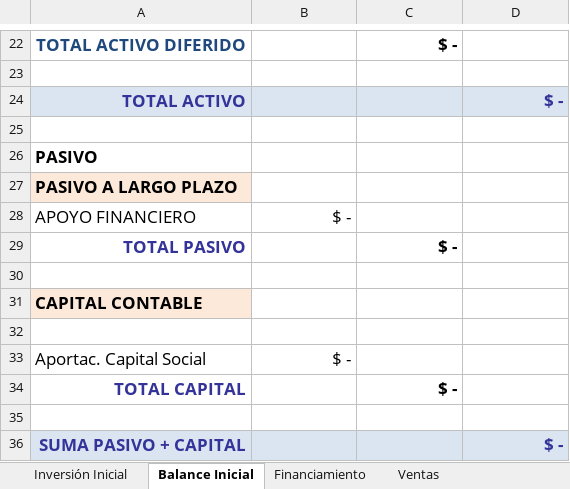
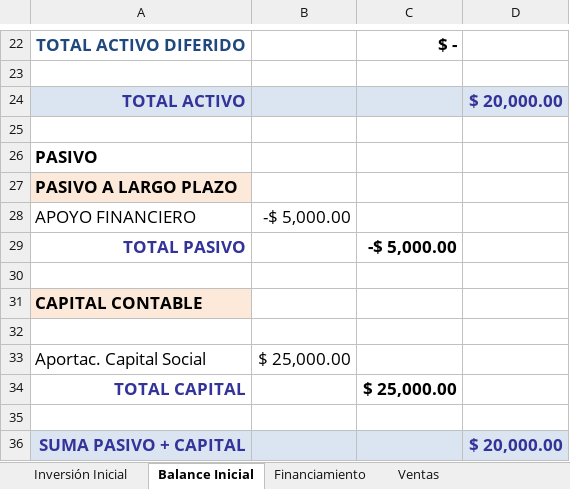
Before and after one commit to MariMaple/NEyDdPW, an Excel workbook: HojasDeCalculo_XLSX(Excel)/Excel_PlanDeNegocios.xlsx, sheet Balance Inicial, drawn as a sheet; only a part is shown, gaps mark what is left out; values as stored, in another font and other column widths than the file's, no borders; the diff covers the shown part only; the diff names each change by its address in the sheet, - before the commit and + after, or states it on an @@ line.

```diff
--- a/HojasDeCalculo_XLSX(Excel)/Excel_PlanDeNegocios.xlsx (sheet Balance Inicial)
+++ b/HojasDeCalculo_XLSX(Excel)/Excel_PlanDeNegocios.xlsx (sheet Balance Inicial)
-D24: $ -
+D24: $ 20,000.00
-B28: $ -
+B28: -$ 5,000.00
-C29: $ -
+C29: -$ 5,000.00
-B33: $ -
+B33: $ 25,000.00
-C34: $ -
+C34: $ 25,000.00
-D36: $ -
+D36: $ 20,000.00
```
Also changed, not shown: 5 edited cells elsewhere in this sheet, sheet Flujo Efectivo mensual 5 Años, sheet Financiamiento, sheet Balances Gral. Proyectado, sheet Estado de Resultados Proyectado, sheet Nomina año 1, sheet Ventas, 12 more sheets, formulas that keep their value, charts or pictures, HojasDeCalculo_XLSX(Excel)/Excel_DesgloseTecnico.xlsx, 8 other files.
